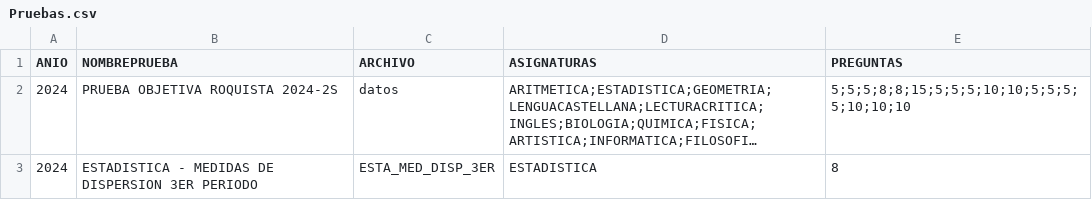
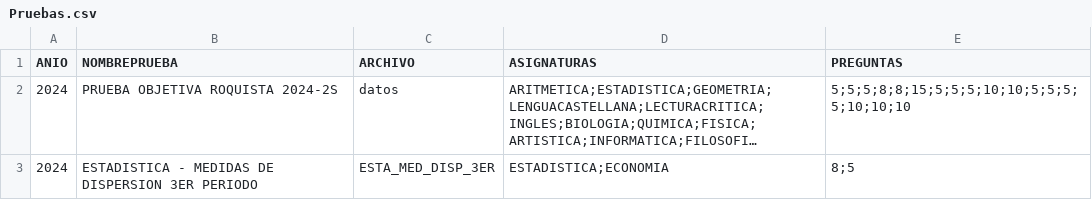
Before and after one commit to EncisoMath/Tracker, a CSV file: Datos/Pruebas.csv, drawn as a sheet; long unchanged cells end in …; the diff names each change by its address in the sheet, - before the commit and + after, or states it on an @@ line.

Commit message:
Update Pruebas.csv

```diff
--- a/Datos/Pruebas.csv
+++ b/Datos/Pruebas.csv
-D3 (ASIGNATURAS): ESTADISTICA
+D3 (ASIGNATURAS): ESTADISTICA;ECONOMIA
-E3 (PREGUNTAS): 8
+E3 (PREGUNTAS): 8;5
```
